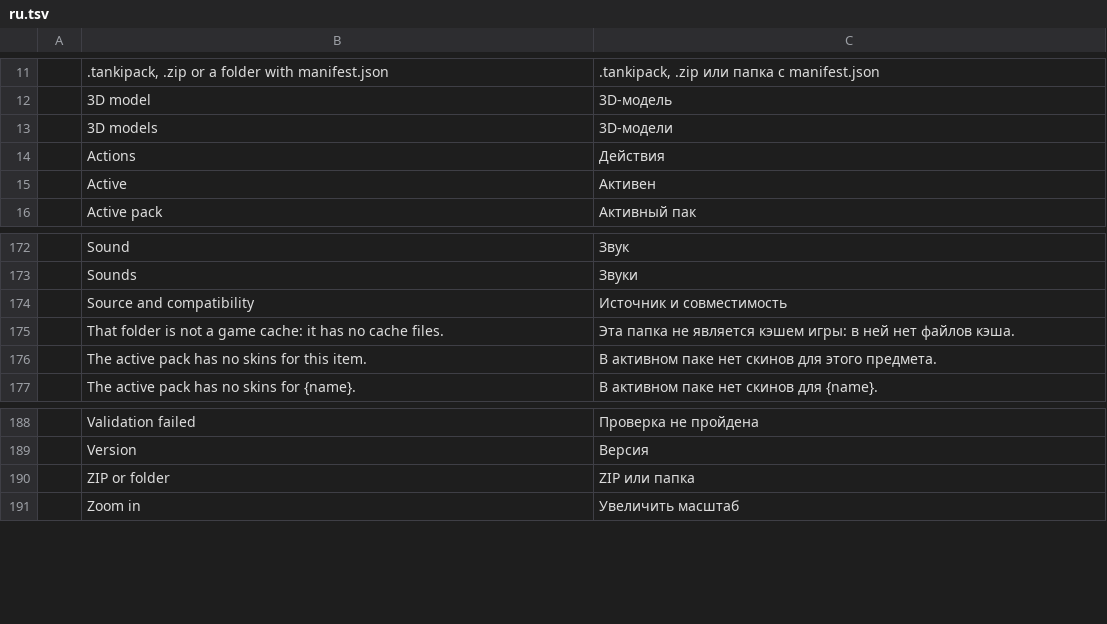
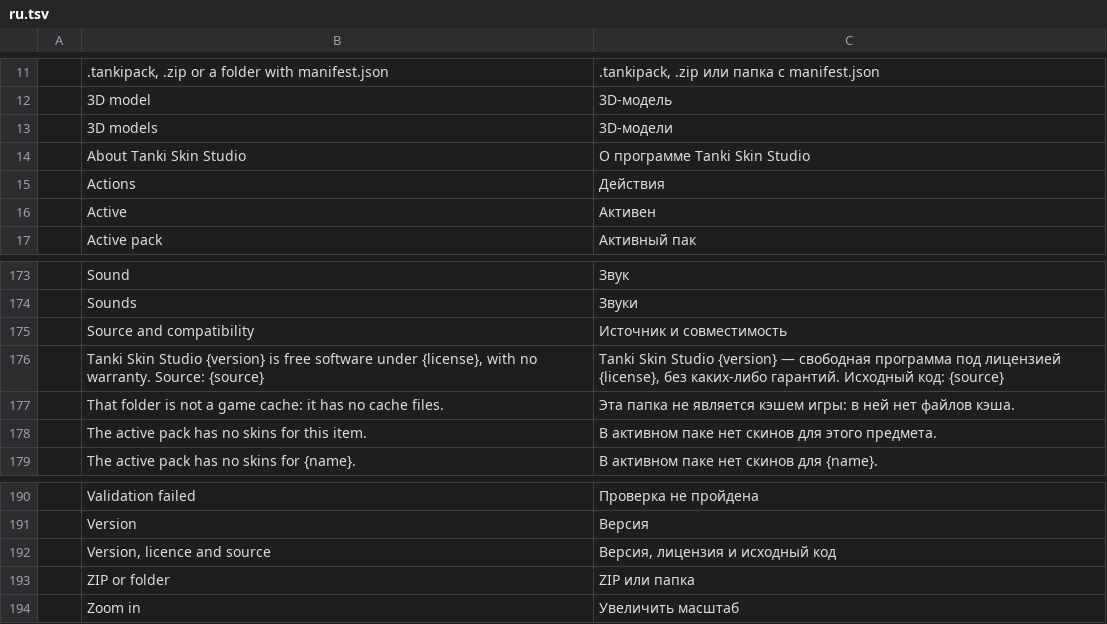
Before and after one commit to YuraZakaryan/tanki-skin-studio, a TSV file: crates/tanki-i18n/src/ru.tsv, drawn as a sheet; only a part is shown, gaps mark what is left out.

```diff
--- a/crates/tanki-i18n/src/ru.tsv
+++ b/crates/tanki-i18n/src/ru.tsv
@@ -13,2 +13,3 @@
 	3D models	3D-модели
+	About Tanki Skin Studio	О программе Tanki Skin Studio
 	Actions	Действия
@@ -174,2 +175,3 @@
 	Source and compatibility	Источник и совместимость
+	Tanki Skin Studio {version} is free software under {license}, with no warranty. Source: {source}	Tanki Skin Studio {version} — свободная программа под лицензией {license}, без каких-либо гарантий. Исходный код: {source}
 	That folder is not a game cache: it has no cache files.	Эта папка не является кэшем игры: в ней нет файлов кэша.
@@ -189,2 +191,3 @@
 	Version	Версия
+	Version, licence and source	Версия, лицензия и исходный код
 	ZIP or folder	ZIP или папка
```
Also changed, not shown: 13 other files.
